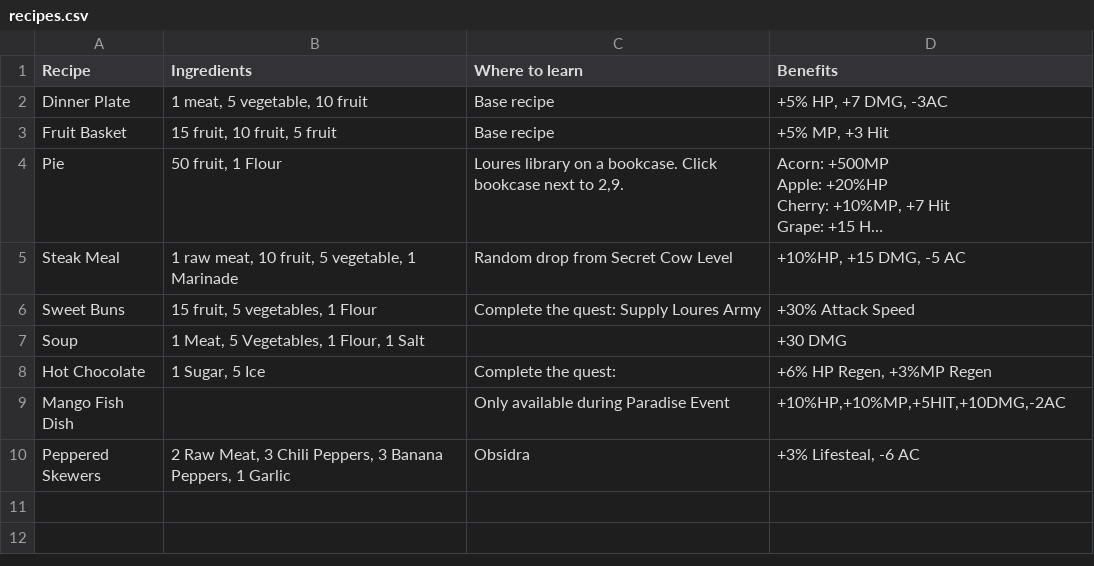
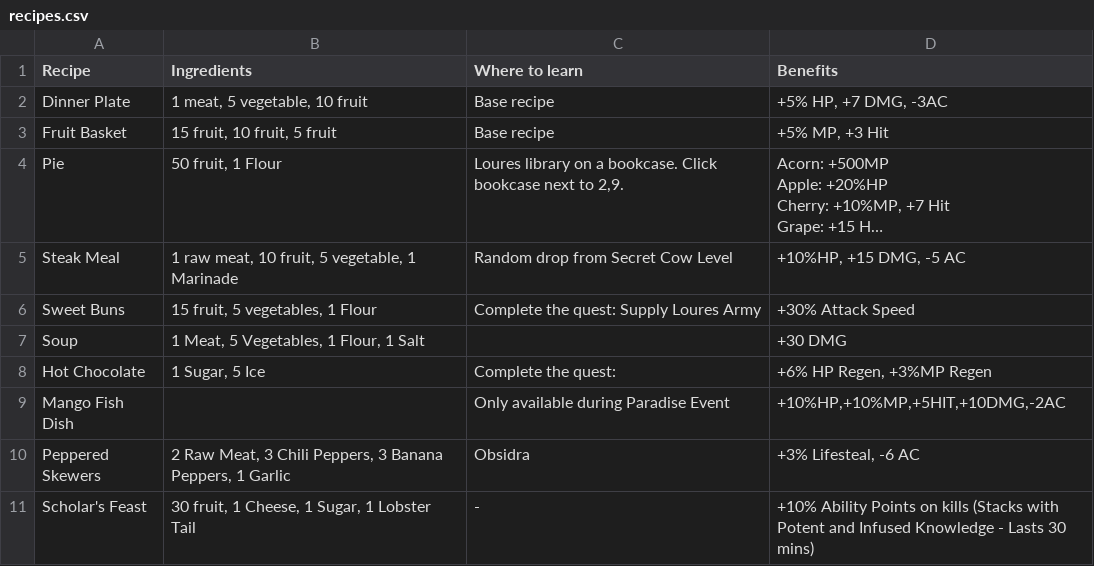
Before and after one commit to unora-project/unora-wiki, a CSV file: data-source/professions/csv/cooking/recipes.csv, drawn as a sheet; long unchanged cells end in ….

```diff
--- a/data-source/professions/csv/cooking/recipes.csv
+++ b/data-source/professions/csv/cooking/recipes.csv
@@ -16 +16,2 @@ Mango Fish Dish,,Only available during Paradise Event,"+10%HP,+10%MP,+5HIT,+10DM
 Peppered Skewers,"2 Raw Meat, 3 Chili Peppers, 3 Banana Peppers, 1 Garlic",Obsidra,"+3% Lifesteal, -6 AC"
+Scholar's Feast,"30 fruit, 1 Cheese, 1 Sugar, 1 Lobster Tail",-,+10% Ability Points on kills (Stacks with Potent and Infused Knowledge - Lasts 30 mins)
```
Also changed, not shown: data-source/equipment/csv/rings.csv.
